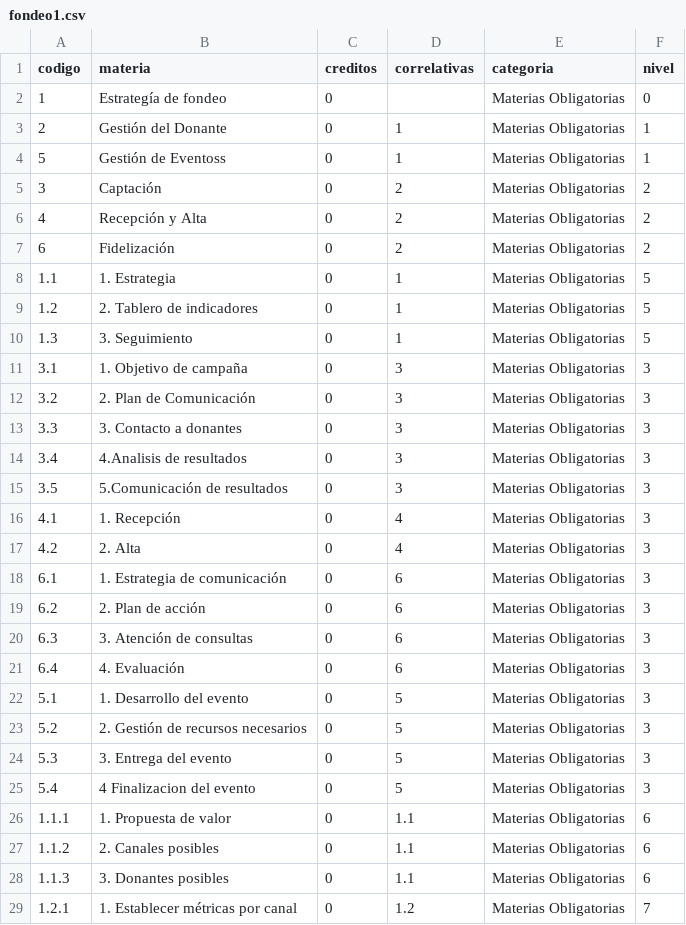
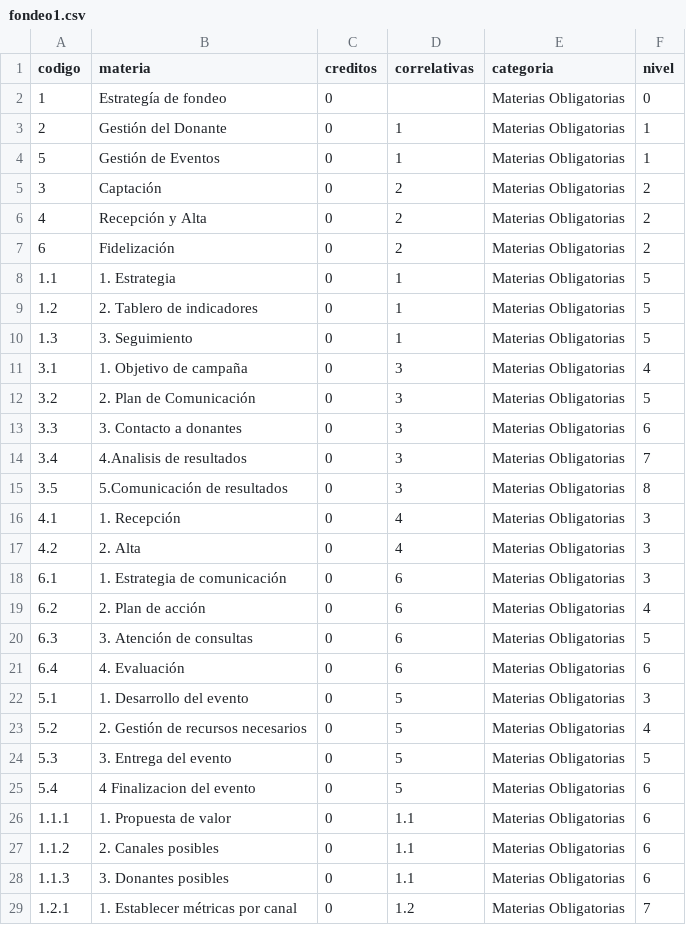
Before and after one commit to CataCier/Generico-PotSol, a CSV file: data/fondeo1.csv, drawn as a sheet; only a part is shown; the diff covers the shown part only.

Commit message:
Fix Niveles

```diff
--- a/data/fondeo1.csv
+++ b/data/fondeo1.csv
@@ -3,3 +3,3 @@ codigo,materia,creditos,correlativas,categoria,nivel
 2,Gestión del Donante,0,1,Materias Obligatorias,1
-5,Gestión de Eventoss,0,1,Materias Obligatorias,1
+5,Gestión de Eventos,0,1,Materias Obligatorias,1
 3,Captación,0,2,Materias Obligatorias,2
@@ -10,7 +10,7 @@ codigo,materia,creditos,correlativas,categoria,nivel
 1.3,3. Seguimiento,0,1,Materias Obligatorias,5
-3.1,1. Objetivo de campaña,0,3,Materias Obligatorias,3
-3.2,2. Plan de Comunicación,0,3,Materias Obligatorias,3
-3.3,3. Contacto a donantes,0,3,Materias Obligatorias,3
-3.4,4.Analisis de resultados,0,3,Materias Obligatorias,3
-3.5,5.Comunicación de resultados,0,3,Materias Obligatorias,3
+3.1,1. Objetivo de campaña,0,3,Materias Obligatorias,4
+3.2,2. Plan de Comunicación,0,3,Materias Obligatorias,5
+3.3,3. Contacto a donantes,0,3,Materias Obligatorias,6
+3.4,4.Analisis de resultados,0,3,Materias Obligatorias,7
+3.5,5.Comunicación de resultados,0,3,Materias Obligatorias,8
 4.1,1. Recepción,0,4,Materias Obligatorias,3
@@ -18,9 +18,9 @@ codigo,materia,creditos,correlativas,categoria,nivel
 6.1,1. Estrategia de comunicación,0,6,Materias Obligatorias,3
-6.2,2. Plan de acción,0,6,Materias Obligatorias,3
-6.3,3. Atención de consultas,0,6,Materias Obligatorias,3
-6.4,4. Evaluación,0,6,Materias Obligatorias,3
+6.2,2. Plan de acción,0,6,Materias Obligatorias,4
+6.3,3. Atención de consultas,0,6,Materias Obligatorias,5
+6.4,4. Evaluación,0,6,Materias Obligatorias,6
 5.1,1. Desarrollo del evento,0,5,Materias Obligatorias,3
-5.2,2. Gestión de recursos necesarios,0,5,Materias Obligatorias,3
-5.3,3. Entrega del evento,0,5,Materias Obligatorias,3
-5.4,4 Finalizacion del evento,0,5,Materias Obligatorias,3
+5.2,2. Gestión de recursos necesarios,0,5,Materias Obligatorias,4
+5.3,3. Entrega del evento,0,5,Materias Obligatorias,5
+5.4,4 Finalizacion del evento,0,5,Materias Obligatorias,6
 1.1.1,1. Propuesta de valor,0,1.1,Materias Obligatorias,6
```
Also changed, not shown: 19 edited cells elsewhere in this file.
